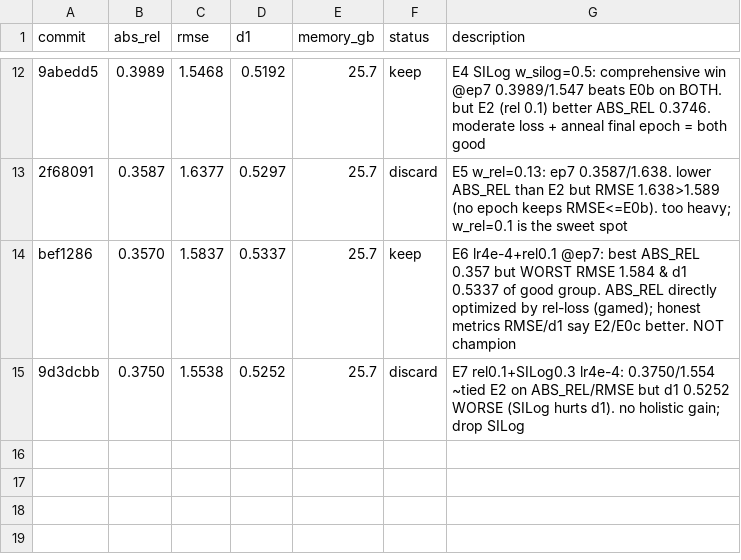
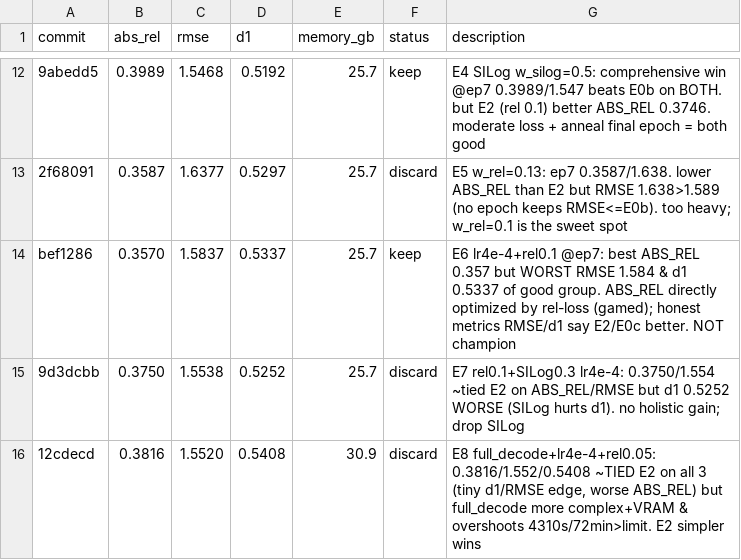
Before and after one commit to Kang-ChangWoo/auto_audio_depth_estimation, a TSV file: results.tsv, drawn as a sheet; only a part is shown, gaps mark what is left out; the diff names each change by its address in the sheet, - before the commit and + after, or states it on an @@ line.

```diff
--- a/results.tsv
+++ b/results.tsv
+row 16: 12cdecd | 0.3816 | 1.5520 | 0.5408 | 30.9 | discard | E8 full_decode+lr4e-4+rel0.05: 0.3816/1.552/0.5408 ~TIED E2 on all 3 (tiny d1/RMSE edge, worse ABS_REL) but full_decode more complex+VRAM & overshoots 4310s/72min>limit. E2 simpler wins
```
Also changed, not shown: 1 other file.
